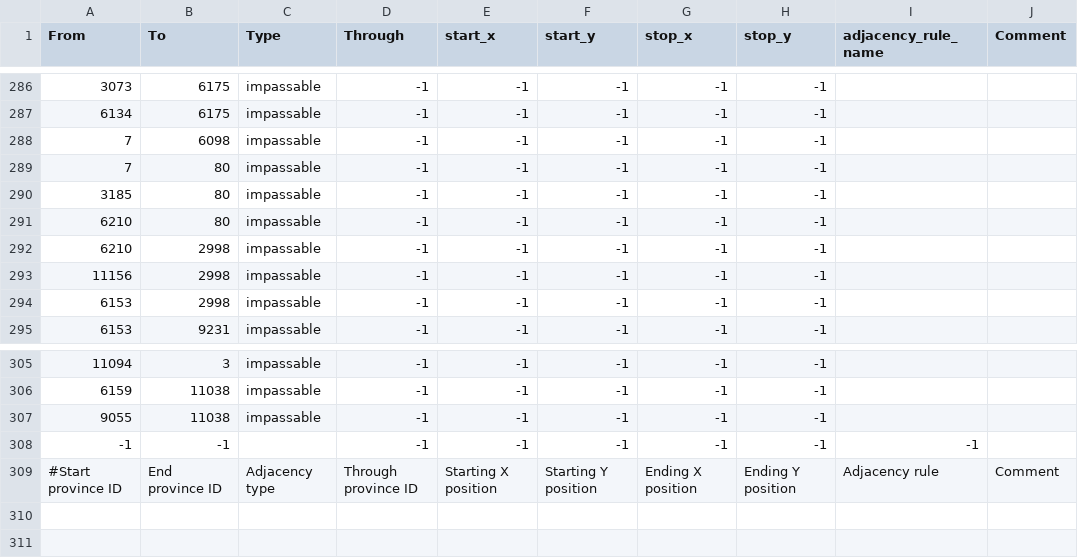
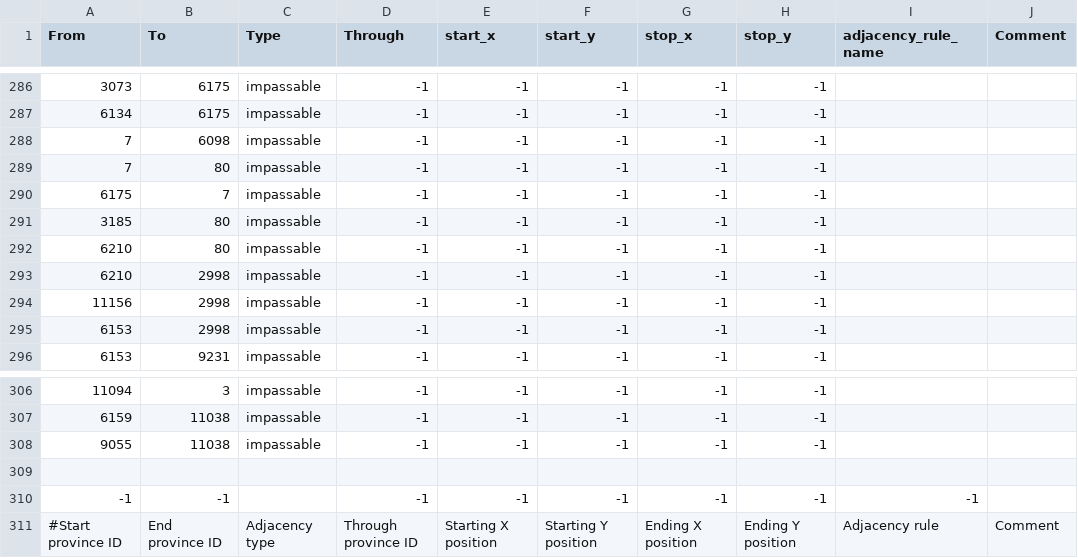
Before and after one commit to FaZe-Orderlies/ORDERLIES-MODIFICATIONS, a CSV file: map/adjacencies.csv, drawn as a sheet; only a part is shown, gaps mark what is left out; the diff names each change by its address in the sheet, - before the commit and + after, or states it on an @@ line.

```diff
--- a/map/adjacencies.csv
+++ b/map/adjacencies.csv
+row 290: 6175 | 7 | impassable | -1 | -1 | -1 | -1 | -1
+row 309: (empty)
```
Also changed, not shown: 5 other files.
